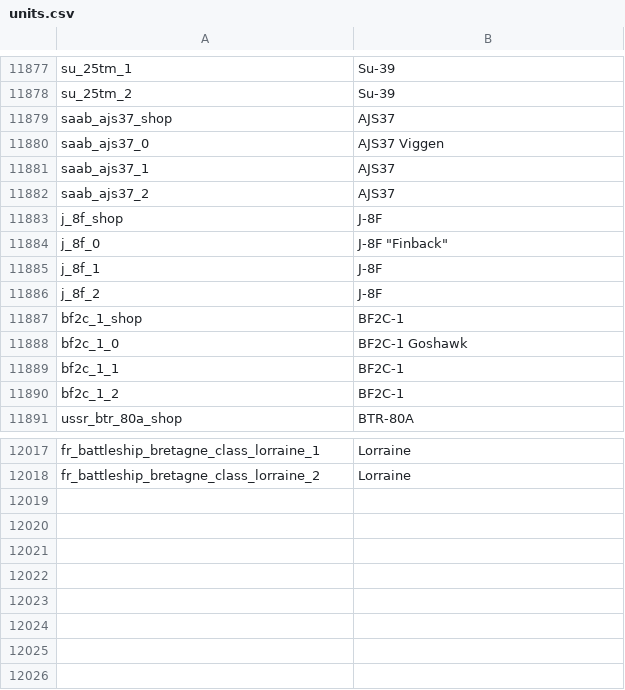
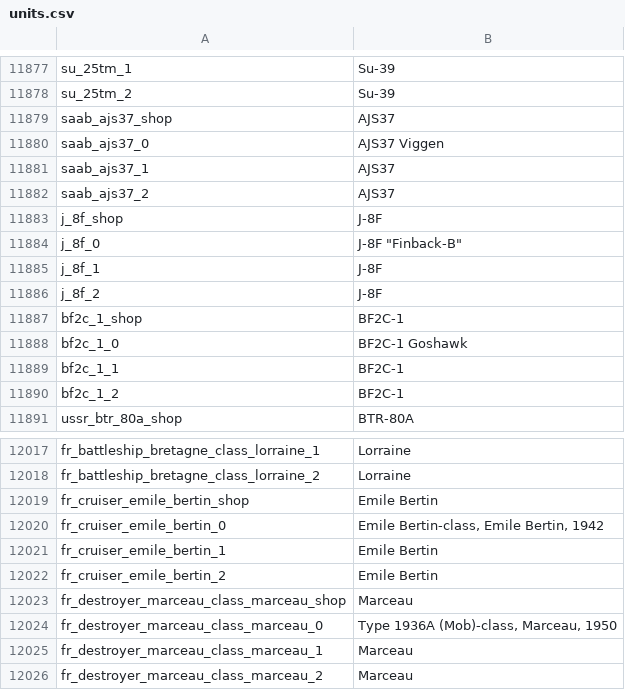
Before and after one commit to jaek898/wt-localization, a CSV file: Dechinafied/units.csv, drawn as a sheet; only a part is shown, gaps mark what is left out.

```diff
--- a/Dechinafied/units.csv
+++ b/Dechinafied/units.csv
@@ -11883,3 +11883,3 @@ saab_ajs37_2;AJS37
 j_8f_shop;J-8F
-j_8f_0;J-8F "Finback"
+j_8f_0;J-8F "Finback-B"
 j_8f_1;J-8F
@@ -12018 +12018,9 @@ fr_battleship_bretagne_class_lorraine_1;Lorraine
 fr_battleship_bretagne_class_lorraine_2;Lorraine
+fr_cruiser_emile_bertin_shop;Emile Bertin
+fr_cruiser_emile_bertin_0;Emile Bertin-class, Emile Bertin, 1942
+fr_cruiser_emile_bertin_1;Emile Bertin
+fr_cruiser_emile_bertin_2;Emile Bertin
+fr_destroyer_marceau_class_marceau_shop;Marceau
+fr_destroyer_marceau_class_marceau_0;Type 1936A (Mob)-class, Marceau, 1950
+fr_destroyer_marceau_class_marceau_1;Marceau
+fr_destroyer_marceau_class_marceau_2;Marceau
```
Also changed, not shown: New Icons/units.csv, Standard/units.csv, 1 other file.
